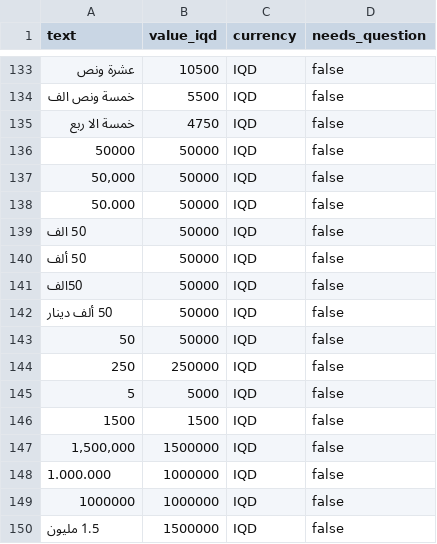
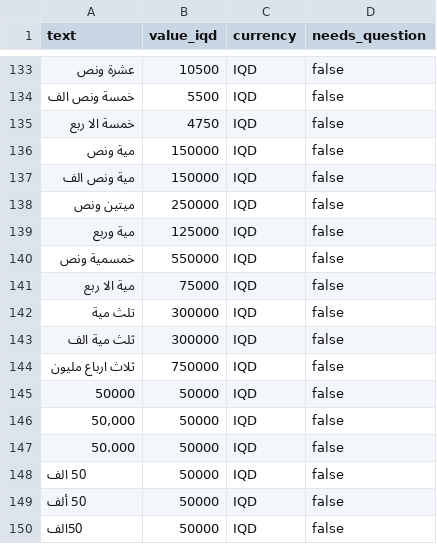
Before and after one commit to karar-git/iraqi-billpay-agent, a CSV file: data/amounts.csv, drawn as a sheet; only a part is shown, gaps mark what is left out; the shorter side is filled out with more unchanged rows; the diff names each change by its address in the sheet, - before the commit and + after, or states it on an @@ line.

```diff
--- a/data/amounts.csv
+++ b/data/amounts.csv
+row 136: مية ونص | 150000 | IQD | false
+row 137: مية ونص الف | 150000 | IQD | false
+row 138: ميتين ونص | 250000 | IQD | false
+row 139: مية وربع | 125000 | IQD | false
+row 140: خمسمية ونص | 550000 | IQD | false
+row 141: مية الا ربع | 75000 | IQD | false
+row 142: تلث مية | 300000 | IQD | false
+row 143: ثلث مية الف | 300000 | IQD | false
+row 144: ثلاث ارباع مليون | 750000 | IQD | false
```
Also changed, not shown: 10 other files.
